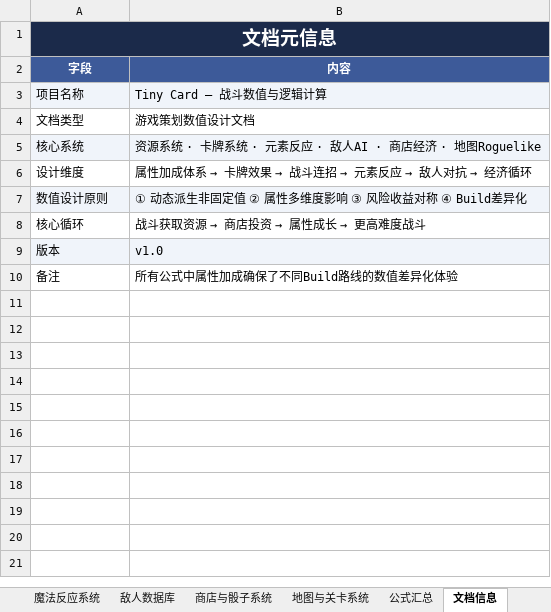
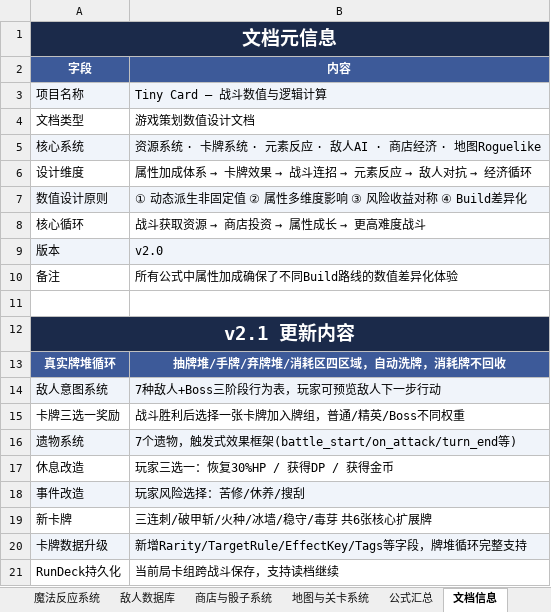
Before and after one commit to kkkkkkoro/demo, an Excel workbook: 《Tiny Card》战斗数值与逻辑计算.xlsx, sheet 文档信息, drawn as a sheet; values as stored, in another font and other column widths than the file's, no borders; the diff names each change by its address in the sheet, - before the commit and + after, or states it on an @@ line.

```diff
--- a/《Tiny Card》战斗数值与逻辑计算.xlsx (sheet 文档信息)
+++ b/《Tiny Card》战斗数值与逻辑计算.xlsx (sheet 文档信息)
-B1 fill: #1B2A4A
+B1 fill: none
-B9 (内容): v1.0
+B9 (内容): v2.0
+row 11: (empty)
+row 12: v2.1 更新内容
+row 13: 真实牌堆循环 | 抽牌堆/手牌/弃牌堆/消耗区四区域，自动洗牌，消耗牌不回收
+row 14: 敌人意图系统 | 7种敌人+Boss三阶段行为表，玩家可预览敌人下一步行动
+row 15: 卡牌三选一奖励 | 战斗胜利后选择一张卡牌加入牌组，普通/精英/Boss不同权重
+row 16: 遗物系统 | 7个遗物，触发式效果框架(battle_start/on_attack/turn_end等)
+row 17: 休息改造 | 玩家三选一：恢复30%HP / 获得DP / 获得金币
+row 18: 事件改造 | 玩家风险选择：苦修/休养/搜刮
+row 19: 新卡牌 | 三连刺/破甲斩/火种/冰墙/稳守/毒芽 共6张核心扩展牌
+row 20: 卡牌数据升级 | 新增Rarity/TargetRule/EffectKey/Tags等字段，牌堆循环完整支持
+row 21: RunDeck持久化 | 当前局卡组跨战斗保存，支持读档继续
```
Also changed, not shown: sheet 敌人数据库, sheet 卡牌数据库, sheet 数值总览, sheet 商店与骰子系统, sheet 公式汇总, sheet 地图与关卡系统, 1 more sheet, 3 other files.
